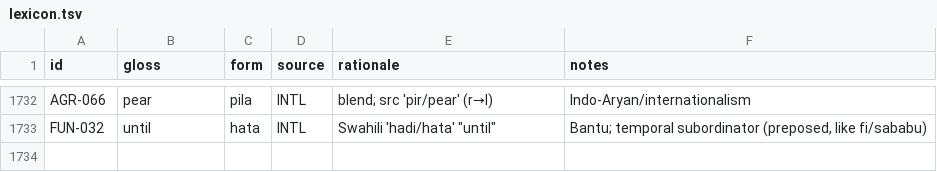
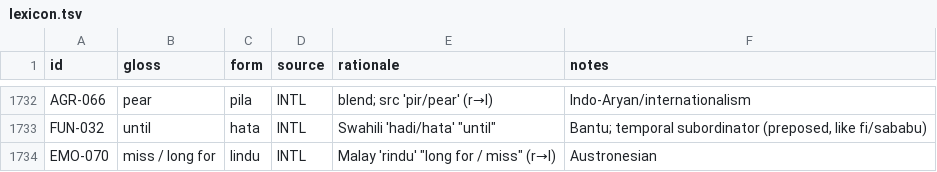
Before and after one commit to nichobbs/talo-lang, a TSV file: data/lexicon.tsv, drawn as a sheet; only a part is shown, gaps mark what is left out.

```diff
--- a/data/lexicon.tsv
+++ b/data/lexicon.tsv
@@ -1733 +1733,2 @@ AGR-066	pear	pila	INTL	blend; src 'pir/pear' (r→l)	Indo-Aryan/internationalism
 FUN-032	until	hata	INTL	Swahili 'hadi/hata' "until"	Bantu; temporal subordinator (preposed, like fi/sababu)
+EMO-070	miss / long for	lindu	INTL	Malay 'rindu' "long for / miss" (r→l)	Austronesian
```
Also changed, not shown: data/concepts.tsv, 3 other files.
